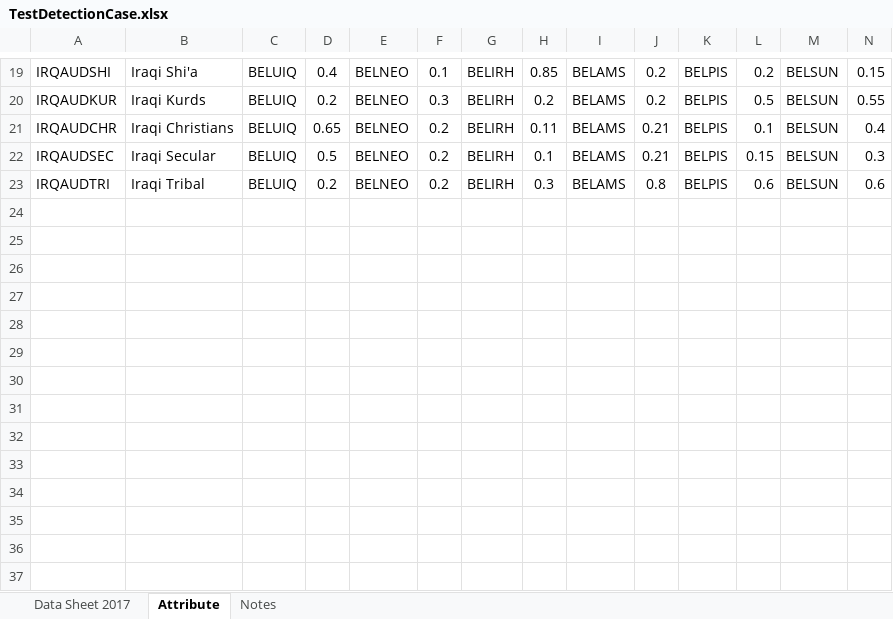
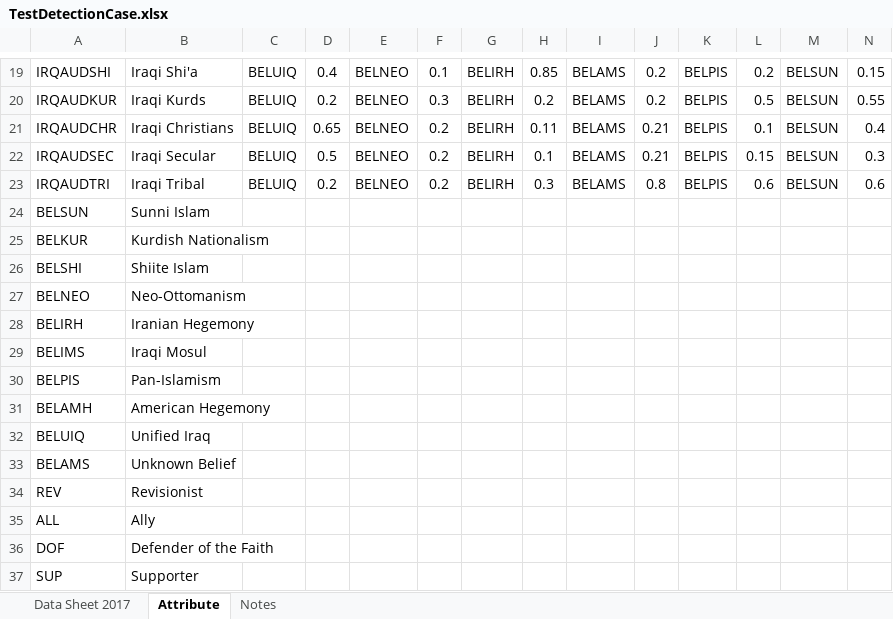
Before and after one commit to prashant-rathod/GAT, an Excel workbook: static/sample/sna/TestDetectionCase.xlsx, sheet Attribute, drawn as a sheet; only a part is shown, gaps mark what is left out; values as stored, in another font and other column widths than the file's, no borders; rows hold the shown columns only; the diff names each change by its address in the sheet, - before the commit and + after, or states it on an @@ line.

Commit message:
Finished community detection algorithm for core myth complex and updated UI to use name attribute

```diff
--- a/static/sample/sna/TestDetectionCase.xlsx (sheet Attribute)
+++ b/static/sample/sna/TestDetectionCase.xlsx (sheet Attribute)
+row 24: BELSUN | Sunni Islam
+row 25: BELKUR | Kurdish Nationalism
+row 26: BELSHI | Shiite Islam
+row 27: BELNEO | Neo-Ottomanism
+row 28: BELIRH | Iranian Hegemony
+row 29: BELIMS | Iraqi Mosul
+row 30: BELPIS | Pan-Islamism
+row 31: BELAMH | American Hegemony
+row 32: BELUIQ | Unified Iraq
+row 33: BELAMS | Unknown Belief
+row 34: REV | Revisionist
+row 35: ALL | Ally
+row 36: DOF | Defender of the Faith
+row 37: SUP | Supporter
```
Also changed, not shown: 6 other files.
